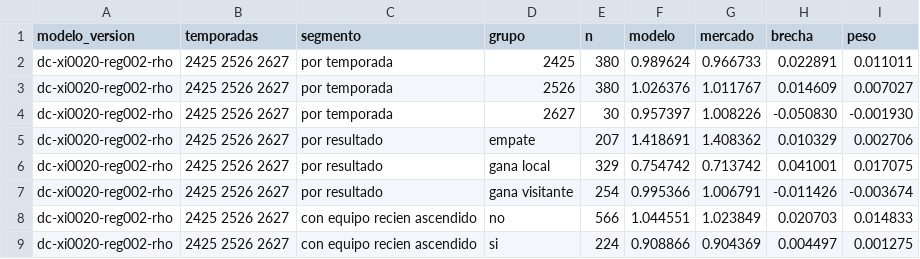
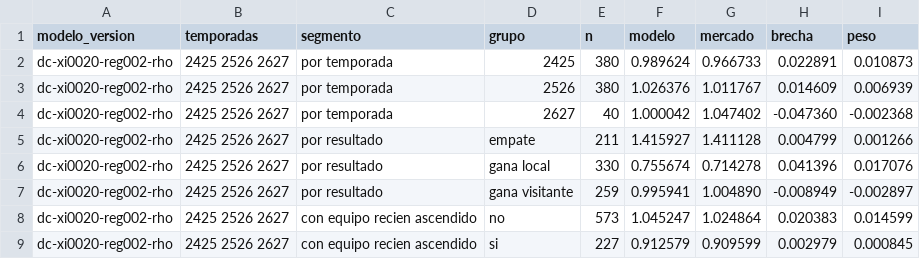
Before and after one commit to kewo1023/marcador-futbol, a CSV file: ledger/diagnostics.csv, drawn as a sheet; only a part is shown; the diff covers the shown part only.

```diff
--- a/ledger/diagnostics.csv
+++ b/ledger/diagnostics.csv
@@ -1,9 +1,9 @@
 modelo_version,temporadas,segmento,grupo,n,modelo,mercado,brecha,peso
-dc-xi0020-reg002-rho,2425 2526 2627,por temporada,2425,380,0.989624,0.966733,0.022891,0.011011
-dc-xi0020-reg002-rho,2425 2526 2627,por temporada,2526,380,1.026376,1.011767,0.014609,0.007027
-dc-xi0020-reg002-rho,2425 2526 2627,por temporada,2627,30,0.957397,1.008226,-0.050830,-0.001930
-dc-xi0020-reg002-rho,2425 2526 2627,por resultado,empate,207,1.418691,1.408362,0.010329,0.002706
-dc-xi0020-reg002-rho,2425 2526 2627,por resultado,gana local,329,0.754742,0.713742,0.041001,0.017075
-dc-xi0020-reg002-rho,2425 2526 2627,por resultado,gana visitante,254,0.995366,1.006791,-0.011426,-0.003674
-dc-xi0020-reg002-rho,2425 2526 2627,con equipo recien ascendido,no,566,1.044551,1.023849,0.020703,0.014833
-dc-xi0020-reg002-rho,2425 2526 2627,con equipo recien ascendido,si,224,0.908866,0.904369,0.004497,0.001275
+dc-xi0020-reg002-rho,2425 2526 2627,por temporada,2425,380,0.989624,0.966733,0.022891,0.010873
+dc-xi0020-reg002-rho,2425 2526 2627,por temporada,2526,380,1.026376,1.011767,0.014609,0.006939
+dc-xi0020-reg002-rho,2425 2526 2627,por temporada,2627,40,1.000042,1.047402,-0.047360,-0.002368
+dc-xi0020-reg002-rho,2425 2526 2627,por resultado,empate,211,1.415927,1.411128,0.004799,0.001266
+dc-xi0020-reg002-rho,2425 2526 2627,por resultado,gana local,330,0.755674,0.714278,0.041396,0.017076
+dc-xi0020-reg002-rho,2425 2526 2627,por resultado,gana visitante,259,0.995941,1.004890,-0.008949,-0.002897
+dc-xi0020-reg002-rho,2425 2526 2627,con equipo recien ascendido,no,573,1.045247,1.024864,0.020383,0.014599
+dc-xi0020-reg002-rho,2425 2526 2627,con equipo recien ascendido,si,227,0.912579,0.909599,0.002979,0.000845
```
Also changed, not shown: 31 edited cells elsewhere in this file, ledger/challenges.csv.
